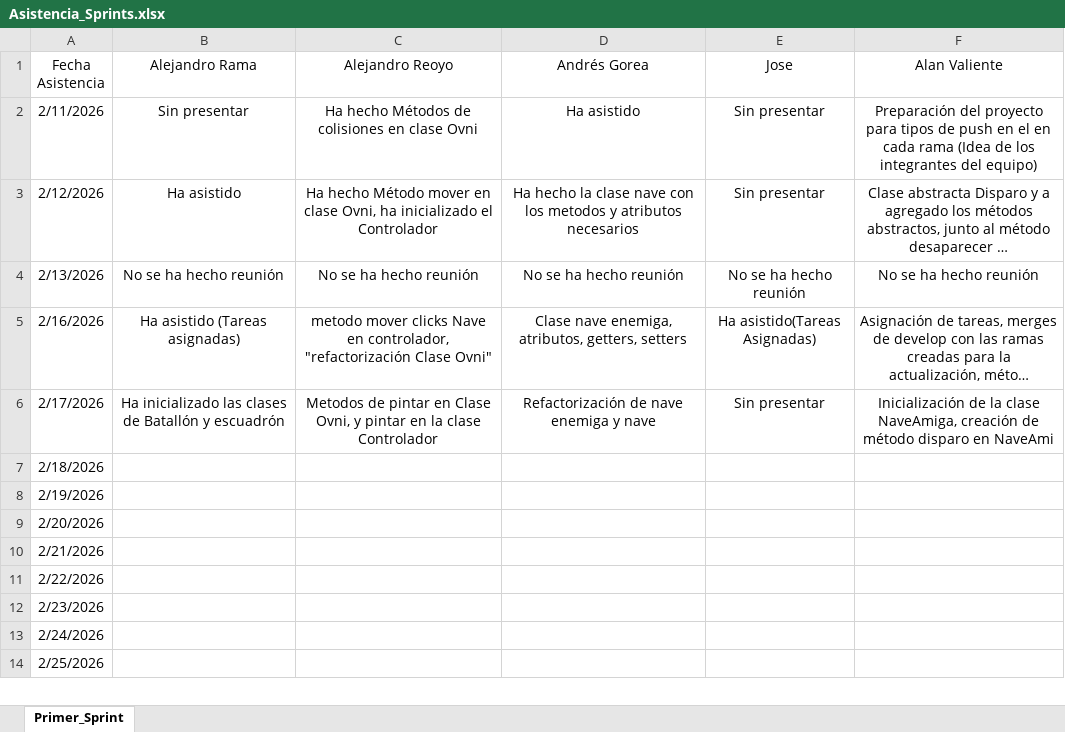
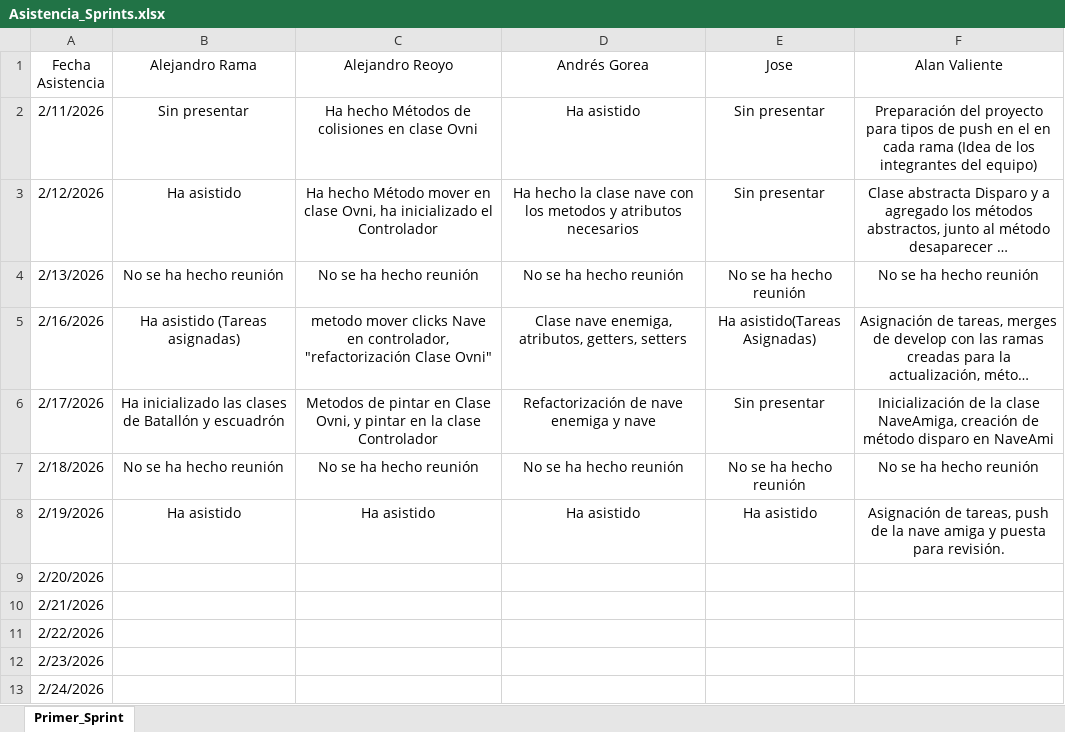
Before and after one commit to Alan-VC/SpaceInvaders, an Excel workbook: Reuniones/Asistencia/Asistencia_Sprints.xlsx, sheet Primer_Sprint, drawn as a sheet; only a part is shown; the shorter side is filled out with more unchanged rows; long unchanged cells end in …; values as stored, in another font and other column widths than the file's, no borders; the diff names each change by its address in the sheet, - before the commit and + after, or states it on an @@ line.

Commit message:
Reunión de 19/02/2026

```diff
--- a/Reuniones/Asistencia/Asistencia_Sprints.xlsx (sheet Primer_Sprint)
+++ b/Reuniones/Asistencia/Asistencia_Sprints.xlsx (sheet Primer_Sprint)
-B7 (Alejandro Rama): (empty)
+B7 (Alejandro Rama): No se ha hecho reunión
-C7 (Alejandro Reoyo): (empty)
+C7 (Alejandro Reoyo): No se ha hecho reunión
-D7 (Andrés Gorea): (empty)
+D7 (Andrés Gorea): No se ha hecho reunión
-E7 (Jose): (empty)
+E7 (Jose): No se ha hecho reunión
-F7 (Alan Valiente): (empty)
+F7 (Alan Valiente): No se ha hecho reunión
-B8 (Alejandro Rama): (empty)
+B8 (Alejandro Rama): Ha asistido
-C8 (Alejandro Reoyo): (empty)
+C8 (Alejandro Reoyo): Ha asistido
-D8 (Andrés Gorea): (empty)
+D8 (Andrés Gorea): Ha asistido
-E8 (Jose): (empty)
+E8 (Jose): Ha asistido
-F8 (Alan Valiente): (empty)
+F8 (Alan Valiente): Asignación de tareas, push de la nave amiga y puesta para revisión.
```
Also changed, not shown: 1 other file.
